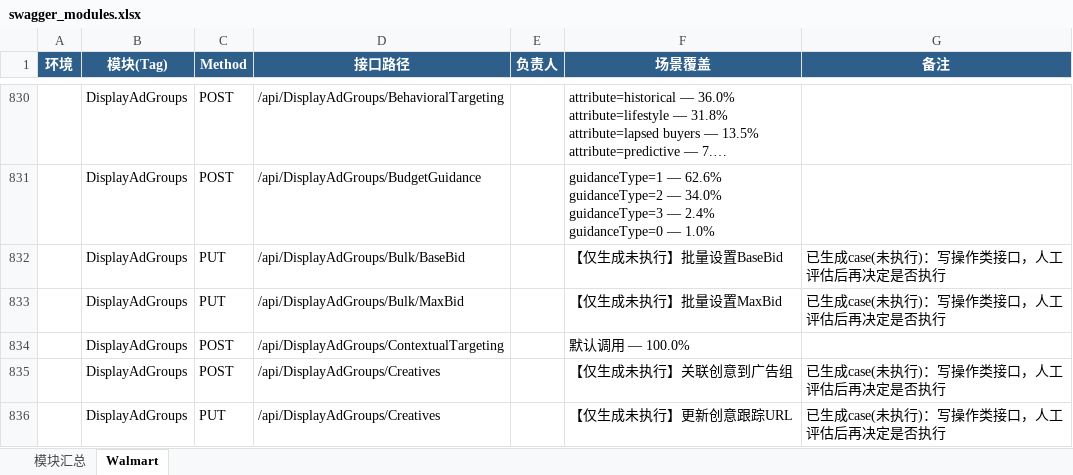
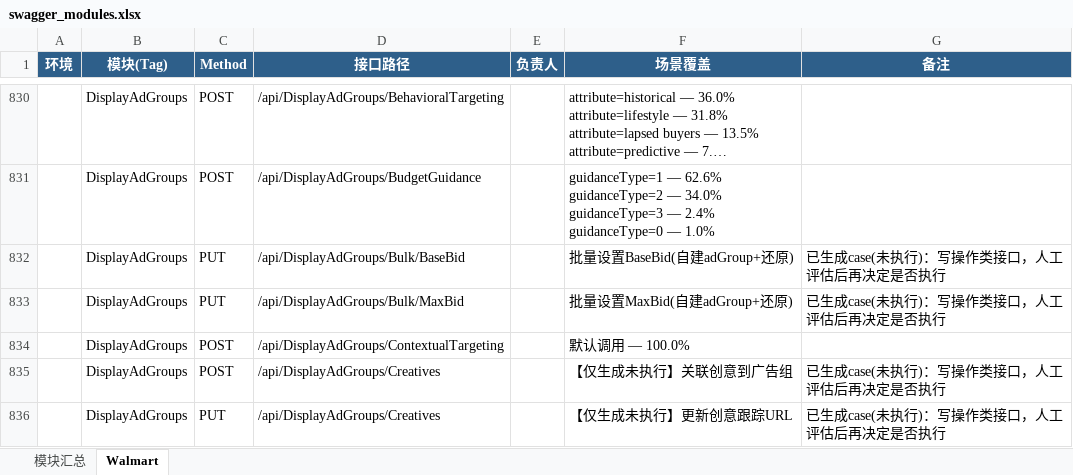
Before and after one commit to guguangjie-pacvue/ai_api, an Excel workbook: single-api/walmart-api/swagger_modules.xlsx, sheet Walmart, drawn as a sheet; only a part is shown, gaps mark what is left out; long unchanged cells end in …; values as stored, in another font and other column widths than the file's, no borders; the diff covers the shown part only; the diff names each change by its address in the sheet, - before the commit and + after, or states it on an @@ line.

```diff
--- a/single-api/walmart-api/swagger_modules.xlsx (sheet Walmart)
+++ b/single-api/walmart-api/swagger_modules.xlsx (sheet Walmart)
-F832 (场景覆盖): 【仅生成未执行】批量设置BaseBid
+F832 (场景覆盖): 批量设置BaseBid(自建adGroup+还原)
-F833 (场景覆盖): 【仅生成未执行】批量设置MaxBid
+F833 (场景覆盖): 批量设置MaxBid(自建adGroup+还原)
```
Also changed, not shown: 7 edited cells elsewhere in this sheet, sheet 模块汇总, 2 other files.
